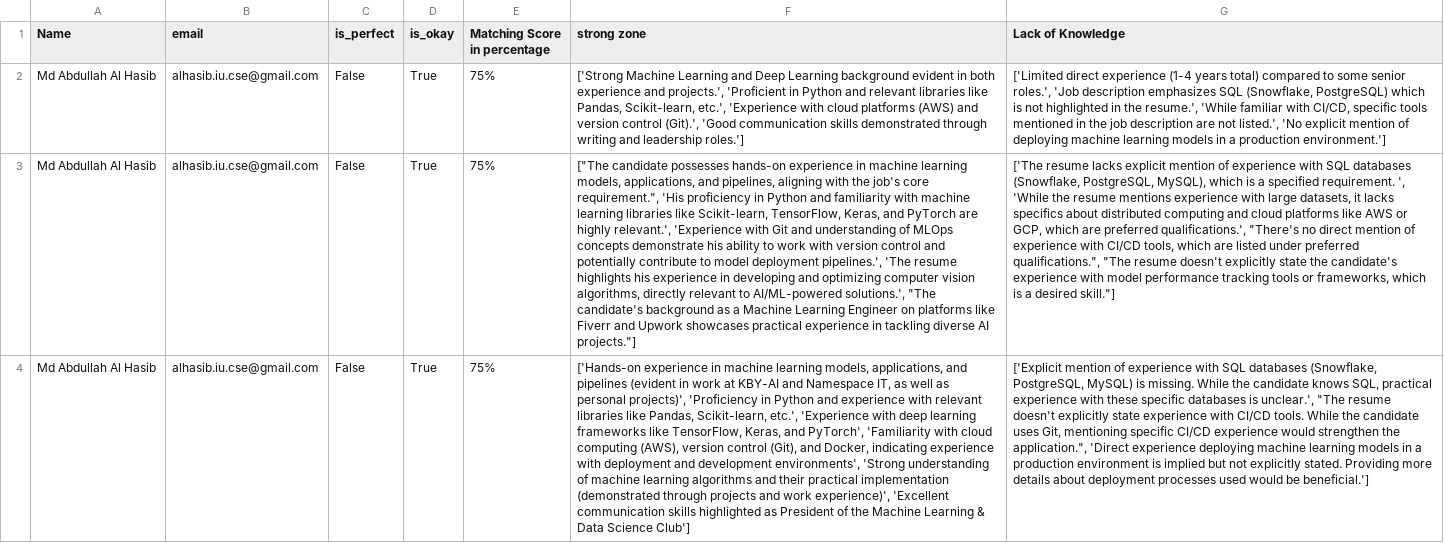
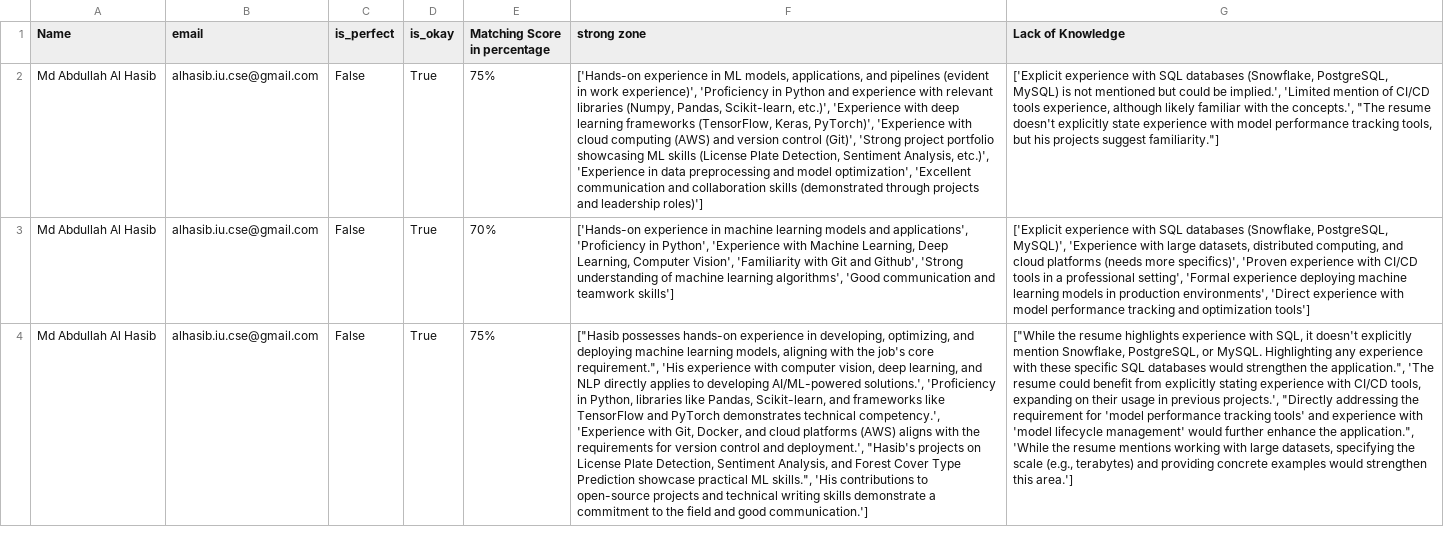
Before and after one commit to Al-Hasib/Generative-AI, a CSV file: LangChain/resume checker/resume screening.csv, drawn as a sheet; the diff names each change by its address in the sheet, - before the commit and + after, or states it on an @@ line.

```diff
--- a/LangChain/resume checker/resume screening.csv
+++ b/LangChain/resume checker/resume screening.csv
-F2 (strong zone): ['Strong Machine Learning and Deep Learning background evident in both experience and projects.', 'Proficient in Python and relevant libraries like Pandas, Scikit-learn, etc.', 'Experience with cloud platforms (AWS) and version control (Git).', 'Good communication skills demonstrated through writing and leadership roles.']
+F2 (strong zone): ['Hands-on experience in ML models, applications, and pipelines (evident in work experience)', 'Proficiency in Python and experience with relevant libraries (Numpy, Pandas, Scikit-learn, etc.)', 'Experience with deep learning frameworks (TensorFlow, Keras, PyTorch)', 'Experience with cloud computing (AWS) and version control (Git)', 'Strong project portfolio showcasing ML skills (License Plate Detection, Sentiment Analysis, etc.)', 'Experience in data preprocessing and model optimization', 'Excellent communication and collaboration skills (demonstrated through projects and leadership roles)']
-G2 (Lack of Knowledge): ['Limited direct experience (1-4 years total) compared to some senior roles.', 'Job description emphasizes SQL (Snowflake, PostgreSQL) which is not highlighted in the resume.', 'While familiar with CI/CD, specific tools mentioned in the job description are not listed.', 'No explicit mention of deploying machine learning models in a production environment.']
+G2 (Lack of Knowledge): ['Explicit experience with SQL databases (Snowflake, PostgreSQL, MySQL) is not mentioned but could be implied.', 'Limited mention of CI/CD tools experience, although likely familiar with the concepts.', "The resume doesn't explicitly state experience with model performance tracking tools, but his projects suggest familiarity."]
-E3 (Matching Score in percentage): 75%
+E3 (Matching Score in percentage): 70%
-F3 (strong zone): ["The candidate possesses hands-on experience in machine learning models, applications, and pipelines, aligning with the job's core requirement.", 'His proficiency in Python and familiarity with machine learning libraries like Scikit-learn, TensorFlow, Keras, and PyTorch are highly relevant.', 'Experience with Git and understanding of MLOps concepts demonstrate his ability to work with version control and potentially contribute to model deployment pipelines.', 'The resume highlights his experience in developing and optimizing computer vision algorithms, directly relevant to AI/ML-powered solutions.', "The candidate's background as a Machine Learning Engineer on platforms like Fiverr and Upwork showcases practical experience in tackling diverse AI projects."]
+F3 (strong zone): ['Hands-on experience in machine learning models and applications', 'Proficiency in Python', 'Experience with Machine Learning, Deep Learning, Computer Vision', 'Familiarity with Git and Github', 'Strong understanding of machine learning algorithms', 'Good communication and teamwork skills']
-G3 (Lack of Knowledge): ['The resume lacks explicit mention of experience with SQL databases (Snowflake, PostgreSQL, MySQL), which is a specified requirement. ', 'While the resume mentions experience with large datasets, it lacks specifics about distributed computing and cloud platforms like AWS or GCP, which are preferred qualifications.', "There's no direct mention of experience with CI/CD tools, which are listed under preferred qualifications.", "The resume doesn't explicitly state the candidate's experience with model performance tracking tools or frameworks, which is a desired skill."]
+G3 (Lack of Knowledge): ['Explicit experience with SQL databases (Snowflake, PostgreSQL, MySQL)', 'Experience with large datasets, distributed computing, and cloud platforms (needs more specifics)', 'Proven experience with CI/CD tools in a professional setting', 'Formal experience deploying machine learning models in production environments', 'Direct experience with model performance tracking and optimization tools']
-F4 (strong zone): ['Hands-on experience in machine learning models, applications, and pipelines (evident in work at KBY-AI and Namespace IT, as well as personal projects)', 'Proficiency in Python and experience with relevant libraries like Pandas, Scikit-learn, etc.', 'Experience with deep learning frameworks like TensorFlow, Keras, and PyTorch', 'Familiarity with cloud computing (AWS), version control (Git), and Docker, indicating experience with deployment and development environments', 'Strong understanding of machine learning algorithms and their practical implementation (demonstrated through projects and work experience)', 'Excellent communication skills highlighted as President of the Machine Learning & Data Science Club']
+F4 (strong zone): ["Hasib possesses hands-on experience in developing, optimizing, and deploying machine learning models, aligning with the job's core requirement.", 'His experience with computer vision, deep learning, and NLP directly applies to developing AI/ML-powered solutions.', 'Proficiency in Python, libraries like Pandas, Scikit-learn, and frameworks like TensorFlow and PyTorch demonstrates technical competency.', 'Experience with Git, Docker, and cloud platforms (AWS) aligns with the requirements for version control and deployment.', "Hasib's projects on License Plate Detection, Sentiment Analysis, and Forest Cover Type Prediction showcase practical ML skills.", 'His contributions to open-source projects and technical writing skills demonstrate a commitment to the field and good communication.']
-G4 (Lack of Knowledge): ['Explicit mention of experience with SQL databases (Snowflake, PostgreSQL, MySQL) is missing. While the candidate knows SQL, practical experience with these specific databases is unclear.', "The resume doesn't explicitly state experience with CI/CD tools. While the candidate uses Git, mentioning specific CI/CD experience would strengthen the application.", 'Direct experience deploying machine learning models in a production environment is implied but not explicitly stated. Providing more details about deployment processes used would be beneficial.']
+G4 (Lack of Knowledge): ["While the resume highlights experience with SQL, it doesn't explicitly mention Snowflake, PostgreSQL, or MySQL. Highlighting any experience with these specific SQL databases would strengthen the application.", 'The resume could benefit from explicitly stating experience with CI/CD tools, expanding on their usage in previous projects.', "Directly addressing the requirement for 'model performance tracking tools' and experience with 'model lifecycle management' would further enhance the application.", 'While the resume mentions working with large datasets, specifying the scale (e.g., terabytes) and providing concrete examples would strengthen this area.']
```
Also changed, not shown: 1 other file.
